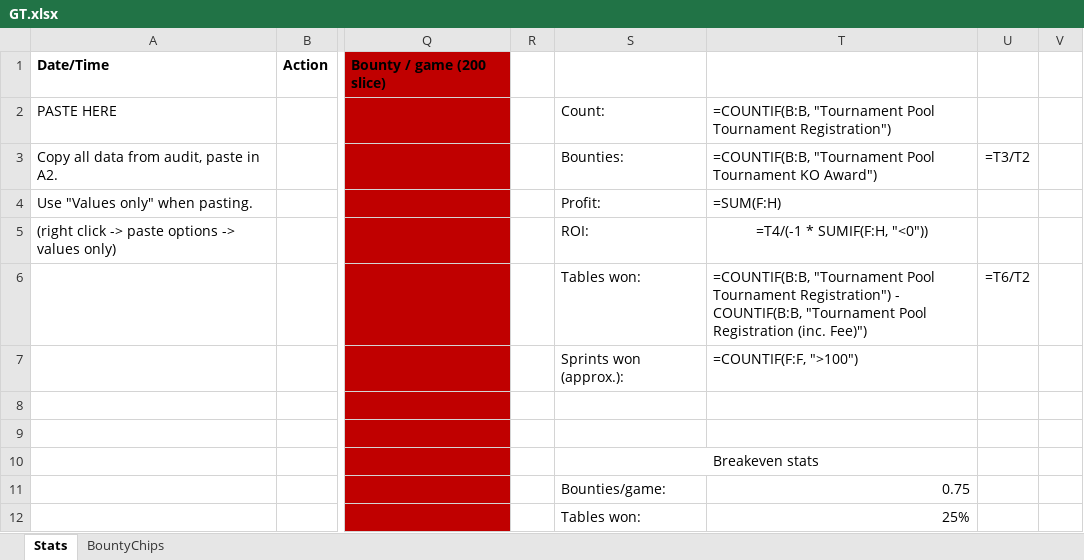
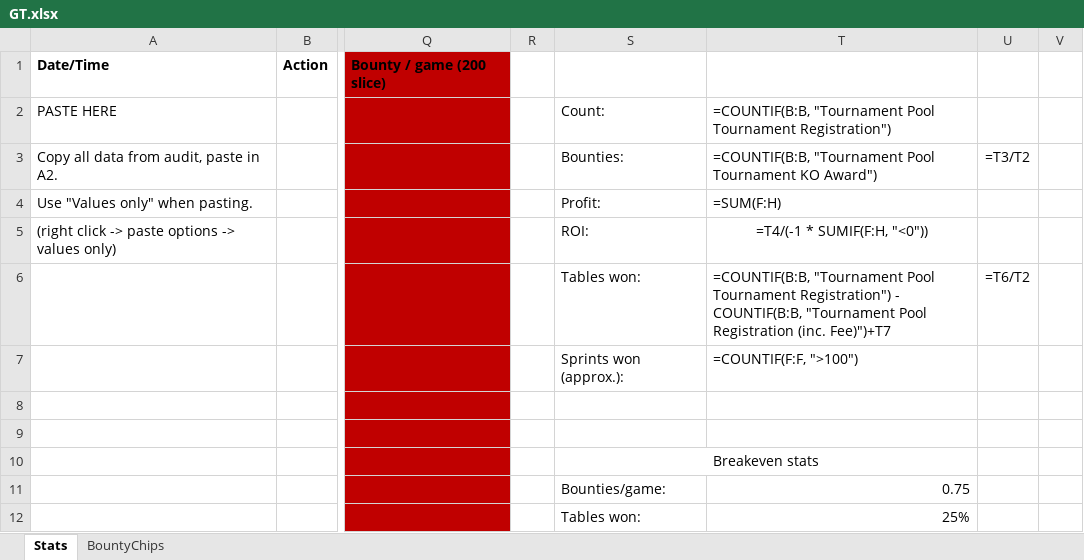
Before and after one commit to IosifSpulber/GT, an Excel workbook: Stats/GT.xlsx, sheet Stats, drawn as a sheet; only a part is shown, gaps mark what is left out; values as stored, in another font and other column widths than the file's, no borders; formulas are shown in place of their values; charts and pictures not drawn; the diff names each change by its address in the sheet, - before the commit and + after, or states it on an @@ line.

Commit message:
Fix final table wins being ignored for win rate

```diff
--- a/Stats/GT.xlsx (sheet Stats)
+++ b/Stats/GT.xlsx (sheet Stats)
-T6: …Registration (inc. Fee)")
+T6: …Registration (inc. Fee)")+T7
```
